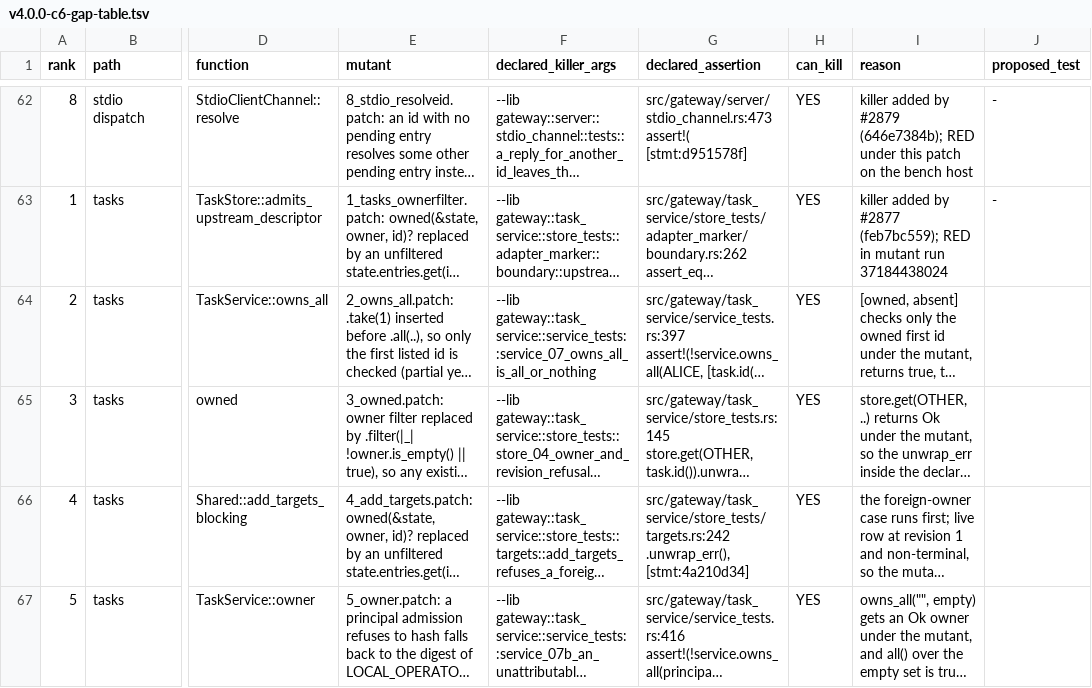
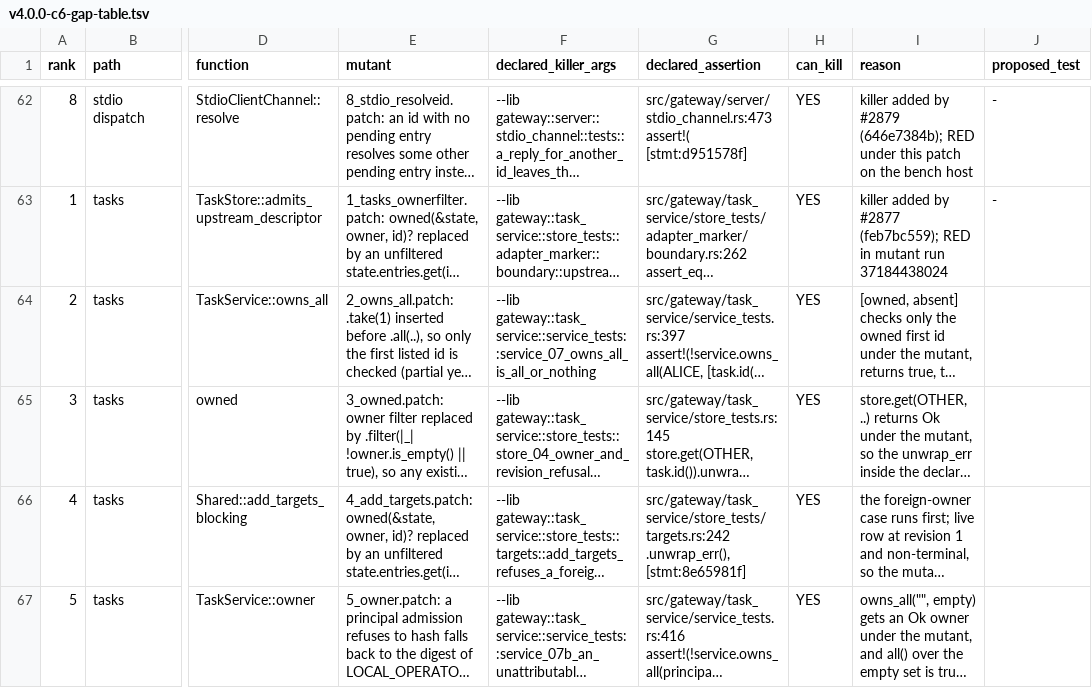
Before and after one commit to MikkoParkkola/mcp-gateway, a TSV file: docs/release/c6-gap/v4.0.0-c6-gap-table.tsv, drawn as a sheet; only a part is shown, gaps mark what is left out; long unchanged cells end in …; the diff covers the shown part only; the diff names each change by its address in the sheet, - before the commit and + after, or states it on an @@ line.

```diff
--- a/docs/release/c6-gap/v4.0.0-c6-gap-table.tsv
+++ b/docs/release/c6-gap/v4.0.0-c6-gap-table.tsv
-G66 (declared_assertion): src/gateway/task_service/store_tests/targets.rs:242 .unwrap_err(), [stmt:4a210d34]
+G66 (declared_assertion): src/gateway/task_service/store_tests/targets.rs:242 .unwrap_err(), [stmt:8e65981f]
```
Also changed, not shown: 3 edited cells elsewhere in this file.
